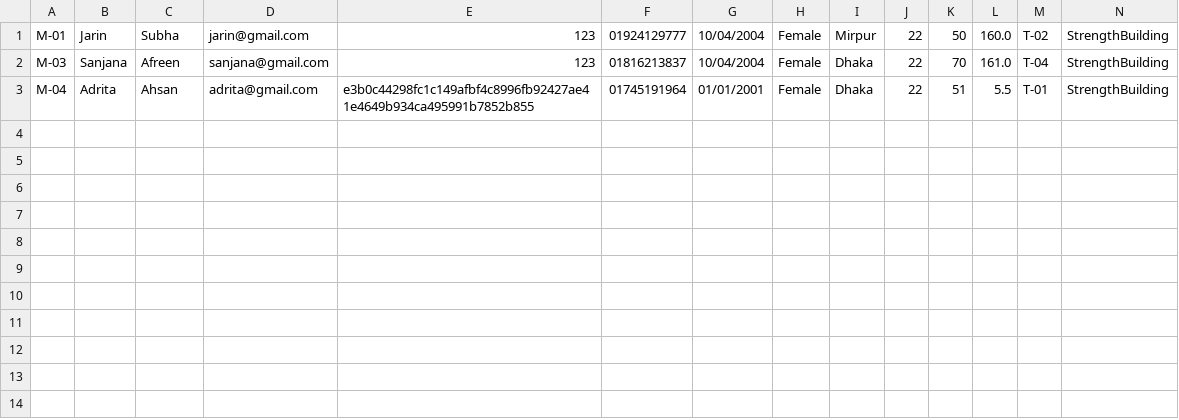
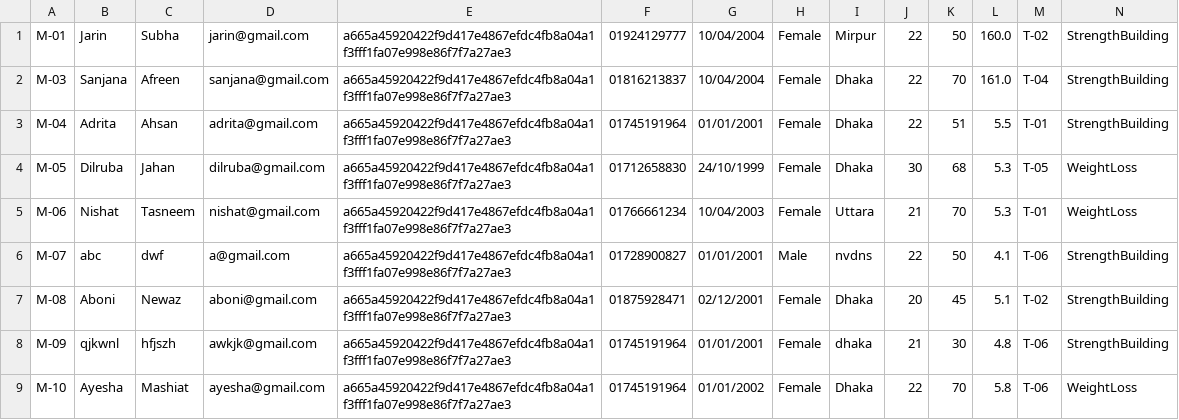
Before and after one commit to Oishee53/FitHub, a CSV file: MemberFile.csv, drawn as a sheet.

```diff
--- a/MemberFile.csv
+++ b/MemberFile.csv
@@ -1,3 +1,9 @@
-M-01,Jarin,Subha,jarin@gmail.com,123,01924129777,10/04/2004,Female,Mirpur,22,50,160.0,T-02,StrengthBuilding
-M-03,Sanjana,Afreen,sanjana@gmail.com,123,01816213837,10/04/2004,Female,Dhaka,22,70,161.0,T-04,StrengthBuilding
-M-04,Adrita,Ahsan,adrita@gmail.com,e3b0c44298fc1c149afbf4c8996fb92427ae41e4649b934ca495991b7852b855,01745191964,01/01/2001,Female,Dhaka,22,51,5.5,T-01,StrengthBuilding
+M-01,Jarin,Subha,jarin@gmail.com,a665a45920422f9d417e4867efdc4fb8a04a1f3fff1fa07e998e86f7f7a27ae3,01924129777,10/04/2004,Female,Mirpur,22,50,160.0,T-02,StrengthBuilding
+M-03,Sanjana,Afreen,sanjana@gmail.com,a665a45920422f9d417e4867efdc4fb8a04a1f3fff1fa07e998e86f7f7a27ae3,01816213837,10/04/2004,Female,Dhaka,22,70,161.0,T-04,StrengthBuilding
+M-04,Adrita,Ahsan,adrita@gmail.com,a665a45920422f9d417e4867efdc4fb8a04a1f3fff1fa07e998e86f7f7a27ae3,01745191964,01/01/2001,Female,Dhaka,22,51,5.5,T-01,StrengthBuilding
+M-05,Dilruba,Jahan,dilruba@gmail.com,a665a45920422f9d417e4867efdc4fb8a04a1f3fff1fa07e998e86f7f7a27ae3,01712658830,24/10/1999,Female,Dhaka,30,68,5.3,T-05,WeightLoss
+M-06,Nishat,Tasneem,nishat@gmail.com,a665a45920422f9d417e4867efdc4fb8a04a1f3fff1fa07e998e86f7f7a27ae3,01766661234,10/04/2003,Female,Uttara,21,70,5.3,T-01,WeightLoss
+M-07,abc,dwf,a@gmail.com,a665a45920422f9d417e4867efdc4fb8a04a1f3fff1fa07e998e86f7f7a27ae3,01728900827,01/01/2001,Male,nvdns,22,50,4.1,T-06,StrengthBuilding
+M-08,Aboni,Newaz,aboni@gmail.com,a665a45920422f9d417e4867efdc4fb8a04a1f3fff1fa07e998e86f7f7a27ae3,01875928471,02/12/2001,Female,Dhaka,20,45,5.1,T-02,StrengthBuilding
+M-09,qjkwnl,hfjszh,awkjk@gmail.com,a665a45920422f9d417e4867efdc4fb8a04a1f3fff1fa07e998e86f7f7a27ae3,01745191964,01/01/2001,Female,dhaka,21,30,4.8,T-06,StrengthBuilding
+M-10,Ayesha,Mashiat,ayesha@gmail.com,a665a45920422f9d417e4867efdc4fb8a04a1f3fff1fa07e998e86f7f7a27ae3,01745191964,01/01/2002,Female,Dhaka,22,70,5.8,T-06,WeightLoss
```
Also changed, not shown: TrainerFile.csv, 13 other files.
